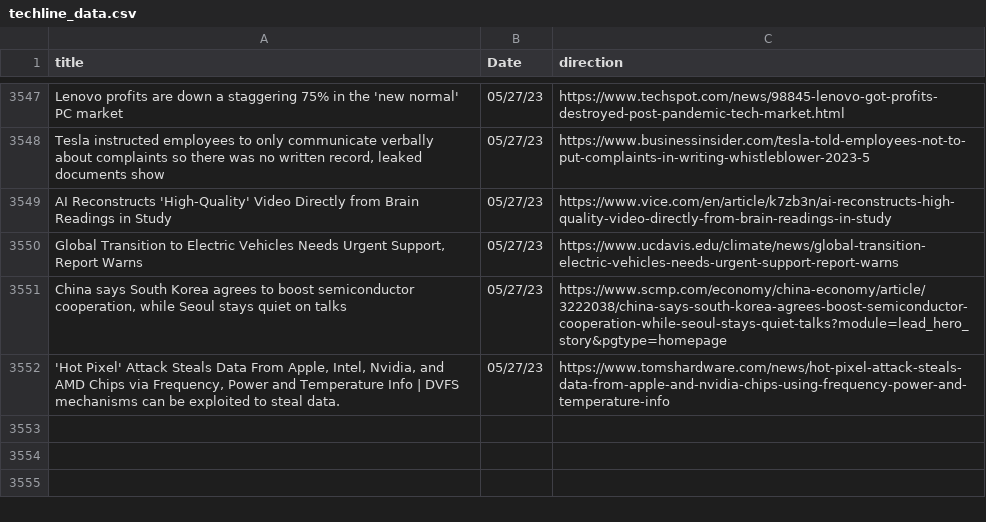
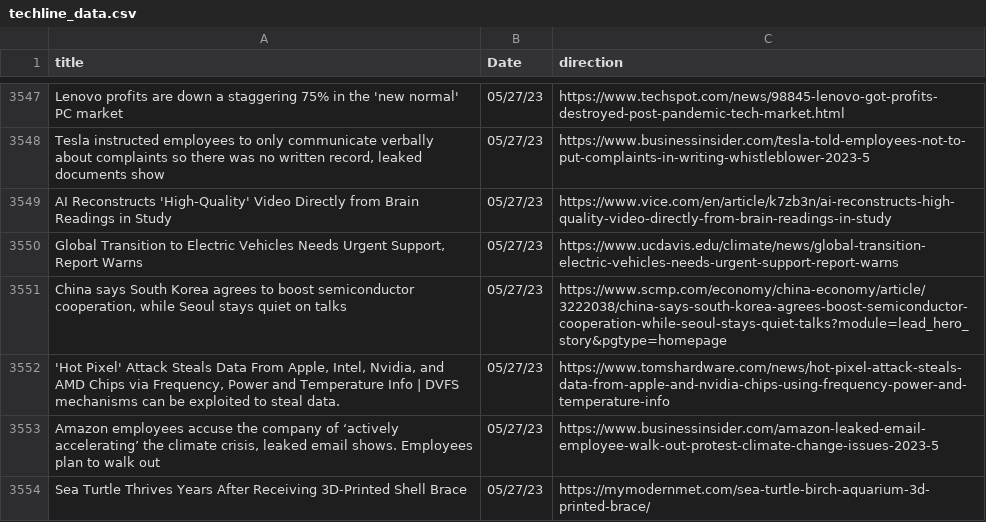
Before and after one commit to jesusyanez/Reddit-scraper-to-html-table, a CSV file: data/techline_data.csv, drawn as a sheet; only a part is shown, gaps mark what is left out.

```diff
--- a/data/techline_data.csv
+++ b/data/techline_data.csv
@@ -3552 +3552,3 @@ AI Reconstructs 'High-Quality' Video Directly from Brain Readings in Study,05/27
 "'Hot Pixel' Attack Steals Data From Apple, Intel, Nvidia, and AMD Chips via Frequency, Power and Temperature Info | DVFS mechanisms can be exploited to steal data.",05/27/23,https://www.tomshardware.com/news/hot-pixel-attack-steals-data-from-apple-and-nvidia-chips-using-frequency-power-and-temperature-info
+"Amazon employees accuse the company of ‘actively accelerating’ the climate crisis, leaked email shows. Employees plan to walk out",05/27/23,https://www.businessinsider.com/amazon-leaked-email-employee-walk-out-protest-climate-change-issues-2023-5
+Sea Turtle Thrives Years After Receiving 3D-Printed Shell Brace,05/27/23,https://mymodernmet.com/sea-turtle-birch-aquarium-3d-printed-brace/
```
Also changed, not shown: data/reddit_submissions.csv.
